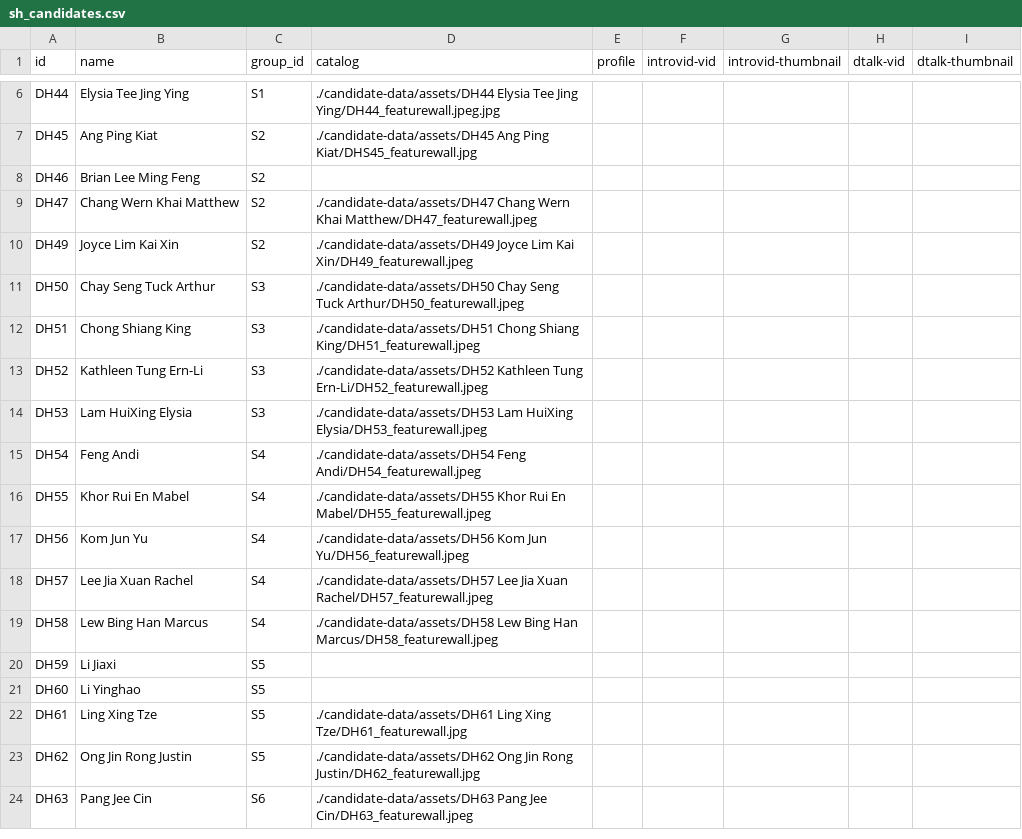
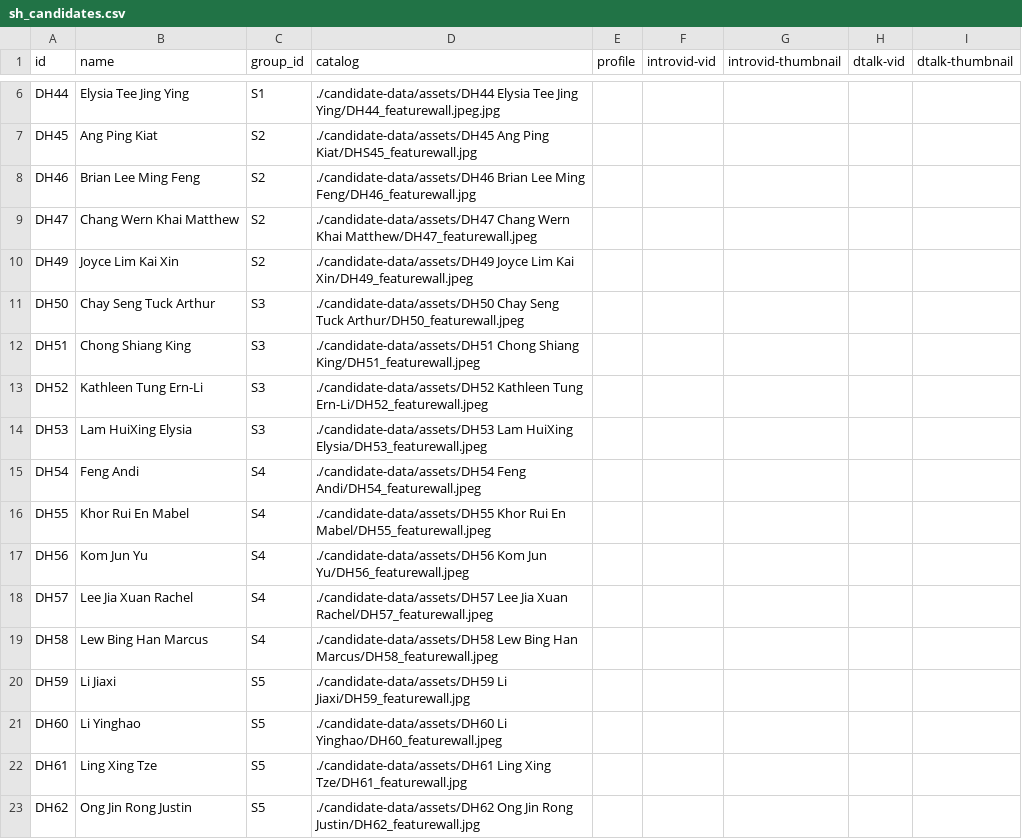
Before and after one commit to DHS-Student-Council/sc-election, a CSV file: candidate-data/datasheets/sh_candidates.csv, drawn as a sheet; only a part is shown, gaps mark what is left out; the shorter side is filled out with more unchanged rows.

```diff
--- a/candidate-data/datasheets/sh_candidates.csv
+++ b/candidate-data/datasheets/sh_candidates.csv
@@ -7,3 +7,3 @@ DH44,Elysia Tee Jing Ying,S1,./candidate-data/assets/DH44 Elysia Tee Jing Ying/D
 DH45,Ang Ping Kiat,S2,./candidate-data/assets/DH45 Ang Ping Kiat/DHS45_featurewall.jpg,,,,,
-DH46,Brian Lee Ming Feng,S2,,,,,,
+DH46,Brian Lee Ming Feng,S2,./candidate-data/assets/DH46 Brian Lee Ming Feng/DH46_featurewall.jpg,,,,,
 DH47,Chang Wern Khai Matthew,S2,./candidate-data/assets/DH47 Chang Wern Khai Matthew/DH47_featurewall.jpeg,,,,,
@@ -19,4 +19,4 @@ DH57,Lee Jia Xuan Rachel,S4,./candidate-data/assets/DH57 Lee Jia Xuan Rachel/DH5
 DH58,Lew Bing Han Marcus,S4,./candidate-data/assets/DH58 Lew Bing Han Marcus/DH58_featurewall.jpeg,,,,,
-DH59,Li Jiaxi,S5,,,,,,
-DH60,Li Yinghao,S5,,,,,,
+DH59,Li Jiaxi,S5,./candidate-data/assets/DH59 Li Jiaxi/DH59_featurewall.jpg,,,,,
+DH60,Li Yinghao,S5,./candidate-data/assets/DH60 Li Yinghao/DH60_featurewall.jpeg,,,,,
 DH61,Ling Xing Tze,S5,./candidate-data/assets/DH61 Ling Xing Tze/DH61_featurewall.jpg,,,,,
```
Also changed, not shown: 3 other files.
